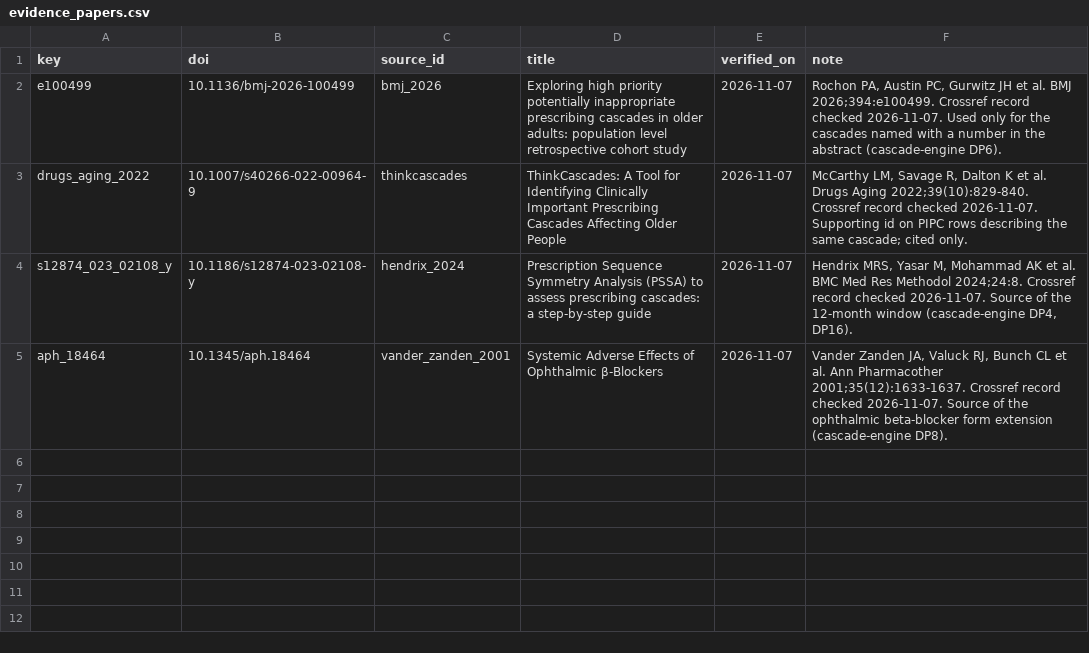
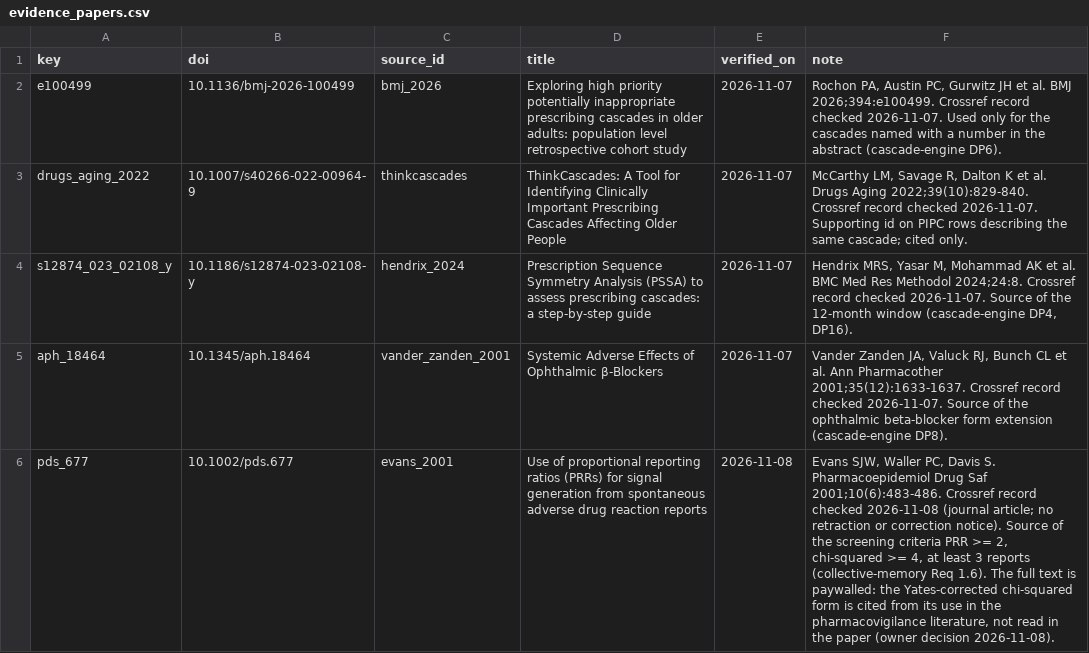
Before and after one commit to mikailustuner/janus, a CSV file: data/evidence_papers.csv, drawn as a sheet; the diff names each change by its address in the sheet, - before the commit and + after, or states it on an @@ line.

Commit message:
collective-memory: refined spec with statistics and pharmacologist reviews; counts schema faers_counts-2 (sorted tables, mapped flag, region basis); pure statistics (P1-P6, P9, P29); event vocabulary loader and proposal (P15, all proposed); Evans 2001 added to evidence papers; dataset-level FAERS citation recorded in three specs (tasks 1-4.1, checkpoint 1)

```diff
--- a/data/evidence_papers.csv
+++ b/data/evidence_papers.csv
+row 6: pds_677 | 10.1002/pds.677 | evans_2001 | Use of proportional reporting ratios (PRRs) for signal generation from spontaneous adverse drug reaction reports | 2026-11-08 | Evans SJW, Waller PC, Davis S. Pharmacoepidemiol Drug Saf 2001;10(6):483-486. Crossref record checked 2026-11-08 (journal article; no retraction or correction notice). Source of the screening criteria PRR >= 2, chi-squared >= 4, at least 3 reports (collective-memory Req 1.6). The full text is paywalled: the Yates-corrected chi-squared form is cited from its use in the pharmacovigilance literature, not read in the paper (owner decision 2026-11-08).
```
Also changed, not shown: 23 other files.
